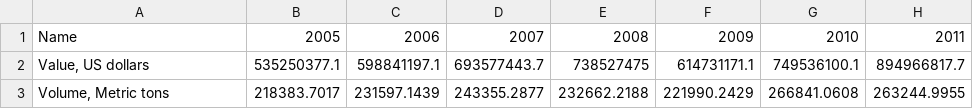
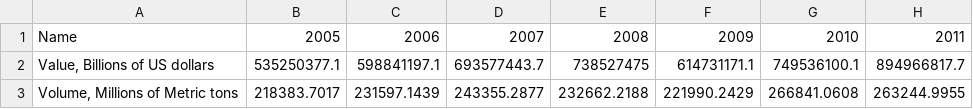
Before and after one commit to unctad-infovis/2022-plastic_trade, a CSV file: assets/data/2022-plastic_trade - figure1.csv, drawn as a sheet; only a part is shown; the diff names each change by its address in the sheet, - before the commit and + after, or states it on an @@ line.

```diff
--- a/assets/data/2022-plastic_trade - figure1.csv
+++ b/assets/data/2022-plastic_trade - figure1.csv
-A2: Value, US dollars
+A2: Value, Billions of US dollars
-A3: Volume, Metric tons
+A3: Volume, Millions of Metric tons
```
Also changed, not shown: public/assets/data/2022-plastic_trade_figure_1.csv, 7 other files.
